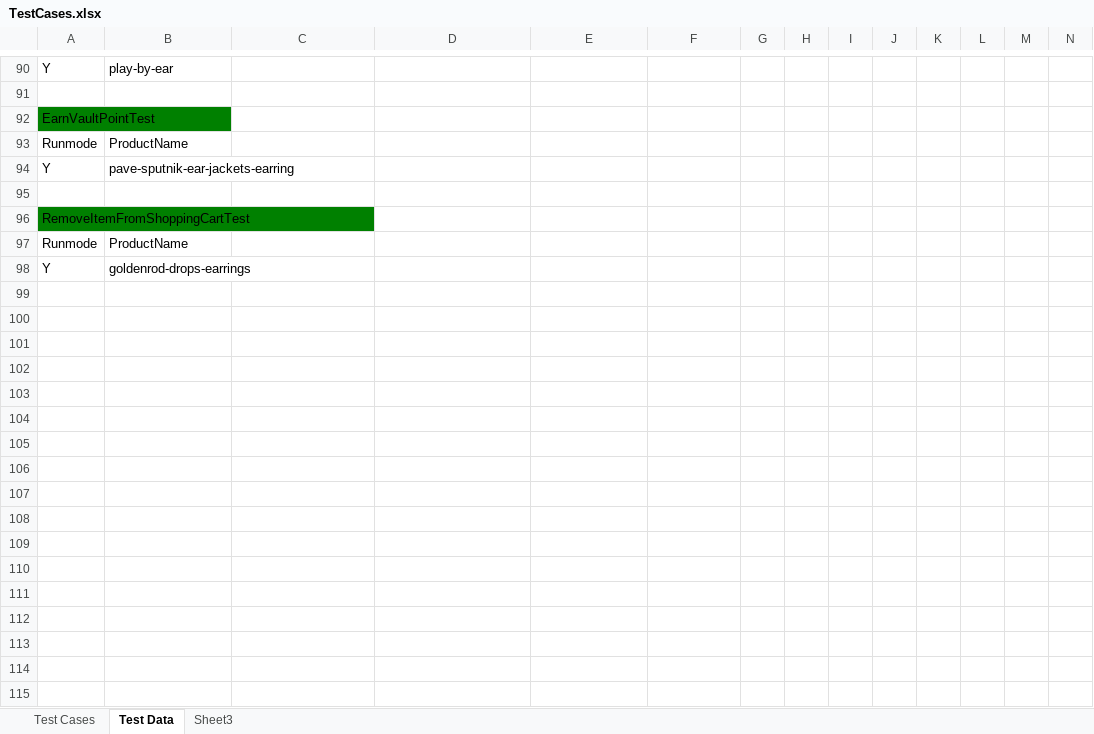
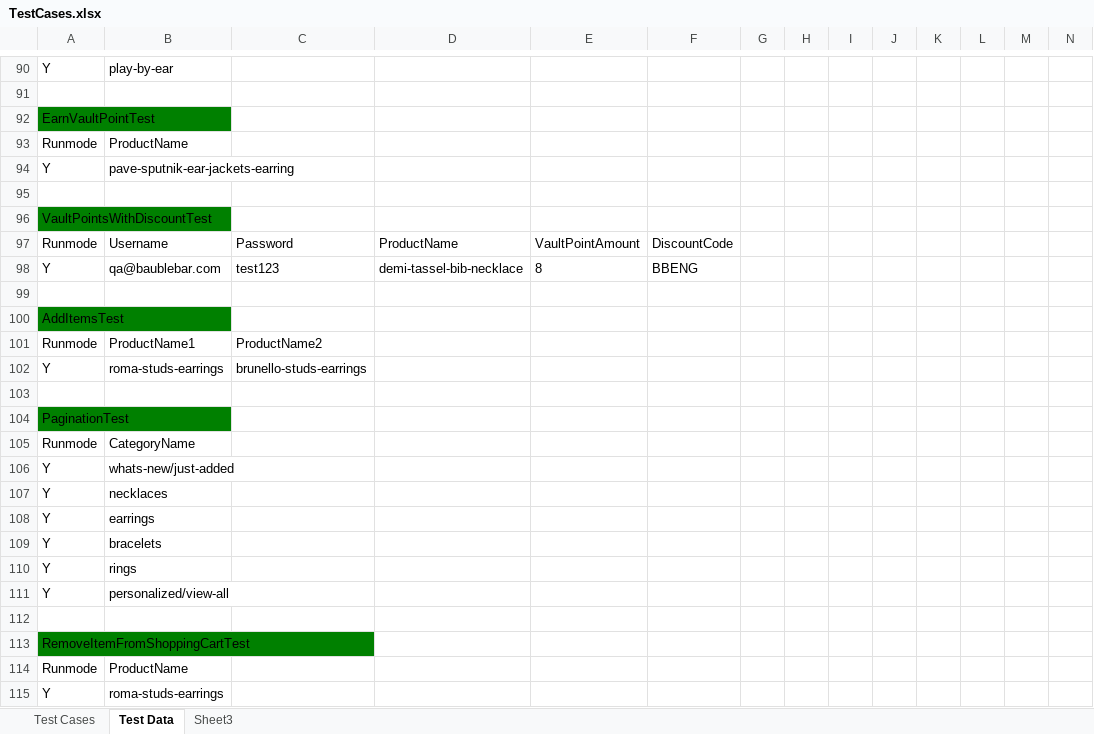
Before and after one commit to baublebar-qa/BaublebarTest, an Excel workbook: src/com/baublebar/data/TestCases.xlsx, sheet Test Data, drawn as a sheet; only a part is shown, gaps mark what is left out; values as stored, in another font and other column widths than the file's, no borders; addresses are those after the commit; rows hold the shown columns only; the diff names each change by its address in the sheet, - before the commit and + after, or states it on an @@ line.

Commit message:
Added VaultPointsWithDiscountTest_11/2

```diff
--- a/src/com/baublebar/data/TestCases.xlsx (sheet Test Data)
+++ b/src/com/baublebar/data/TestCases.xlsx (sheet Test Data)
+row 96: VaultPointsWithDiscountTest
+row 97: Runmode | Username | Password | ProductName | VaultPointAmount | DiscountCode
+row 98: Y | qa@baublebar.com | test123 | demi-tassel-bib-necklace | 8 | BBENG
+row 99: (empty)
+row 100: AddItemsTest
+row 101: Runmode | ProductName1 | ProductName2
+row 102: Y | roma-studs-earrings | brunello-studs-earrings
+row 103: (empty)
+row 104: PaginationTest
+row 105: Runmode | CategoryName
+row 106: Y | whats-new/just-added
+row 107: Y | necklaces
+row 108: Y | earrings
+row 109: Y | bracelets
+row 110: Y | rings
+row 111: Y | personalized/view-all
+row 112: (empty)
-B115: goldenrod-drops-earrings
+B115: roma-studs-earrings
```
Also changed, not shown: sheet Test Cases, 3 other files.
